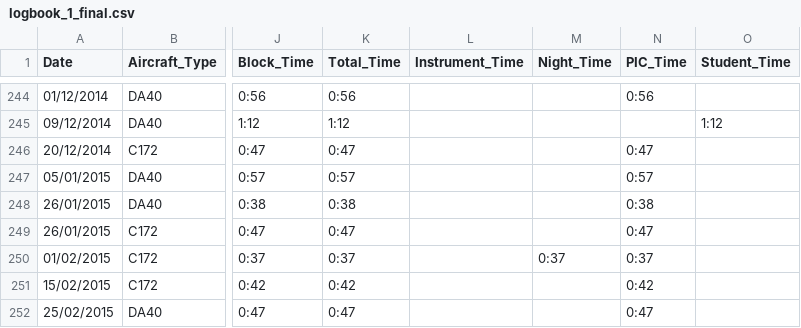
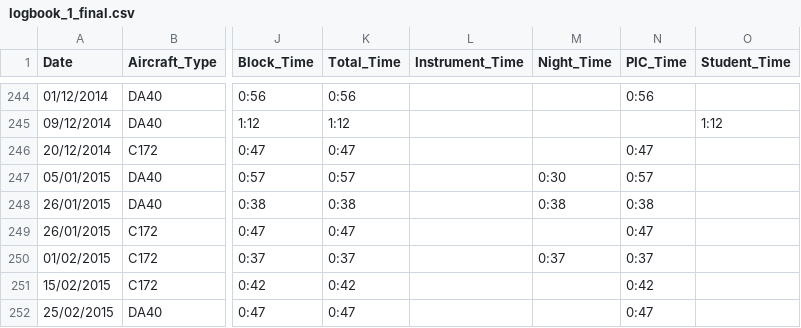
Before and after one commit to ramiayoub-priv/logbook-migration, a CSV file: logbook_1_final.csv, drawn as a sheet; only a part is shown, gaps mark what is left out; the diff names each change by its address in the sheet, - before the commit and + after, or states it on an @@ line.

```diff
--- a/logbook_1_final.csv
+++ b/logbook_1_final.csv
-M247 (Night_Time): (empty)
+M247 (Night_Time): 0:30
-M248 (Night_Time): (empty)
+M248 (Night_Time): 0:38
```
Also changed, not shown: 2 other files.
